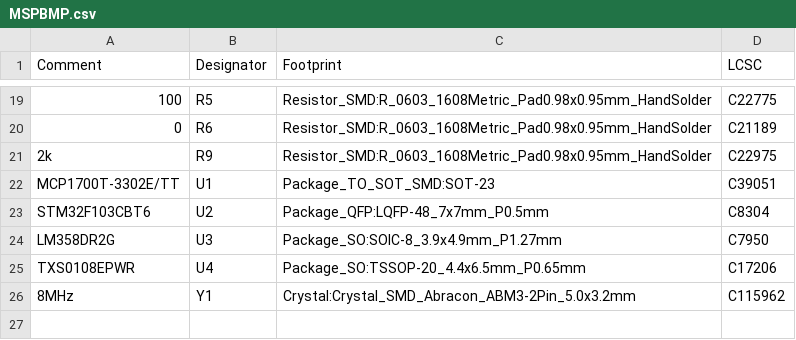
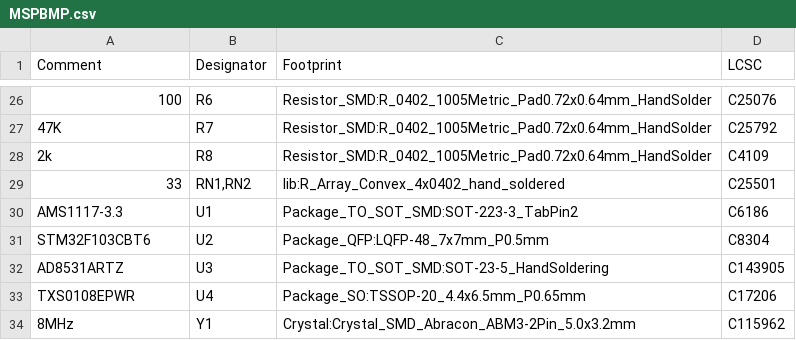
Before and after one commit to grumat/glossy-msp430, a CSV file: Hardware/MSPBMP/output/MSPBMP.csv, drawn as a sheet; only a part is shown, gaps mark what is left out; the diff covers the shown part only.

```diff
--- a/Hardware/MSPBMP/output/MSPBMP.csv
+++ b/Hardware/MSPBMP/output/MSPBMP.csv
@@ -19,7 +26,8 @@ Comment,Designator,Footprint,LCSC
-"100","R5","Resistor_SMD:R_0603_1608Metric_Pad0.98x0.95mm_HandSolder","C22775"
-"0","R6","Resistor_SMD:R_0603_1608Metric_Pad0.98x0.95mm_HandSolder","C21189"
-"2k","R9","Resistor_SMD:R_0603_1608Metric_Pad0.98x0.95mm_HandSolder","C22975"
-"MCP1700T-3302E/TT","U1","Package_TO_SOT_SMD:SOT-23","C39051"
+"100","R6","Resistor_SMD:R_0402_1005Metric_Pad0.72x0.64mm_HandSolder","C25076"
+"47K","R7","Resistor_SMD:R_0402_1005Metric_Pad0.72x0.64mm_HandSolder","C25792"
+"2k","R8","Resistor_SMD:R_0402_1005Metric_Pad0.72x0.64mm_HandSolder","C4109"
+"33","RN1,RN2","lib:R_Array_Convex_4x0402_hand_soldered","C25501"
+"AMS1117-3.3","U1","Package_TO_SOT_SMD:SOT-223-3_TabPin2","C6186"
 "STM32F103CBT6","U2","Package_QFP:LQFP-48_7x7mm_P0.5mm","C8304"
-"LM358DR2G","U3","Package_SO:SOIC-8_3.9x4.9mm_P1.27mm","C7950"
+"AD8531ARTZ","U3","Package_TO_SOT_SMD:SOT-23-5_HandSoldering","C143905"
 "TXS0108EPWR","U4","Package_SO:TSSOP-20_4.4x6.5mm_P0.65mm","C17206"
```
Also changed, not shown: 10 added rows, 3 removed rows and 18 edited cells elsewhere in this file, Hardware/MSPBMP/output/MSPBMP-top-pos.csv, 18 other files.
